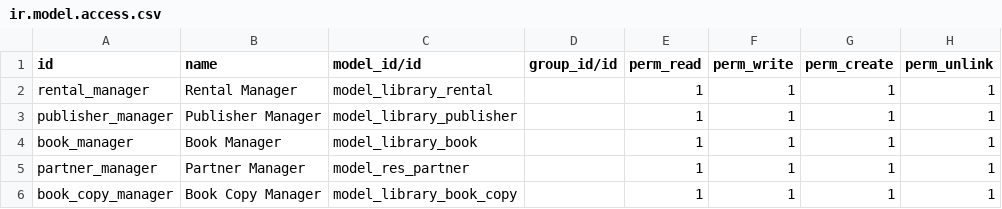
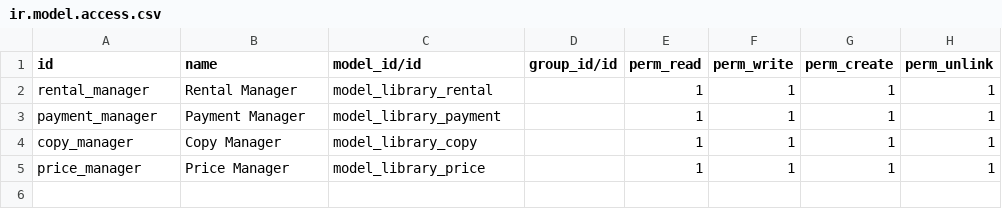
Before and after one commit to iCart/technical_training, a CSV file: library/security/ir.model.access.csv, drawn as a sheet.

Commit message:
Import library module because mine deviated too much from what was expected

```diff
--- a/library/security/ir.model.access.csv
+++ b/library/security/ir.model.access.csv
@@ -2,5 +2,4 @@ id,name,model_id/id,group_id/id,perm_read,perm_write,perm_create,perm_unlink
 rental_manager,Rental Manager,model_library_rental,,1,1,1,1
-publisher_manager,Publisher Manager,model_library_publisher,,1,1,1,1
-book_manager,Book Manager,model_library_book,,1,1,1,1
-partner_manager,Partner Manager,model_res_partner,,1,1,1,1
-book_copy_manager,Book Copy Manager,model_library_book_copy,,1,1,1,1
+payment_manager,Payment Manager,model_library_payment,,1,1,1,1
+copy_manager,Copy Manager,model_library_copy,,1,1,1,1
+price_manager,Price Manager,model_library_price,,1,1,1,1
```
Also changed, not shown: 24 other files.
